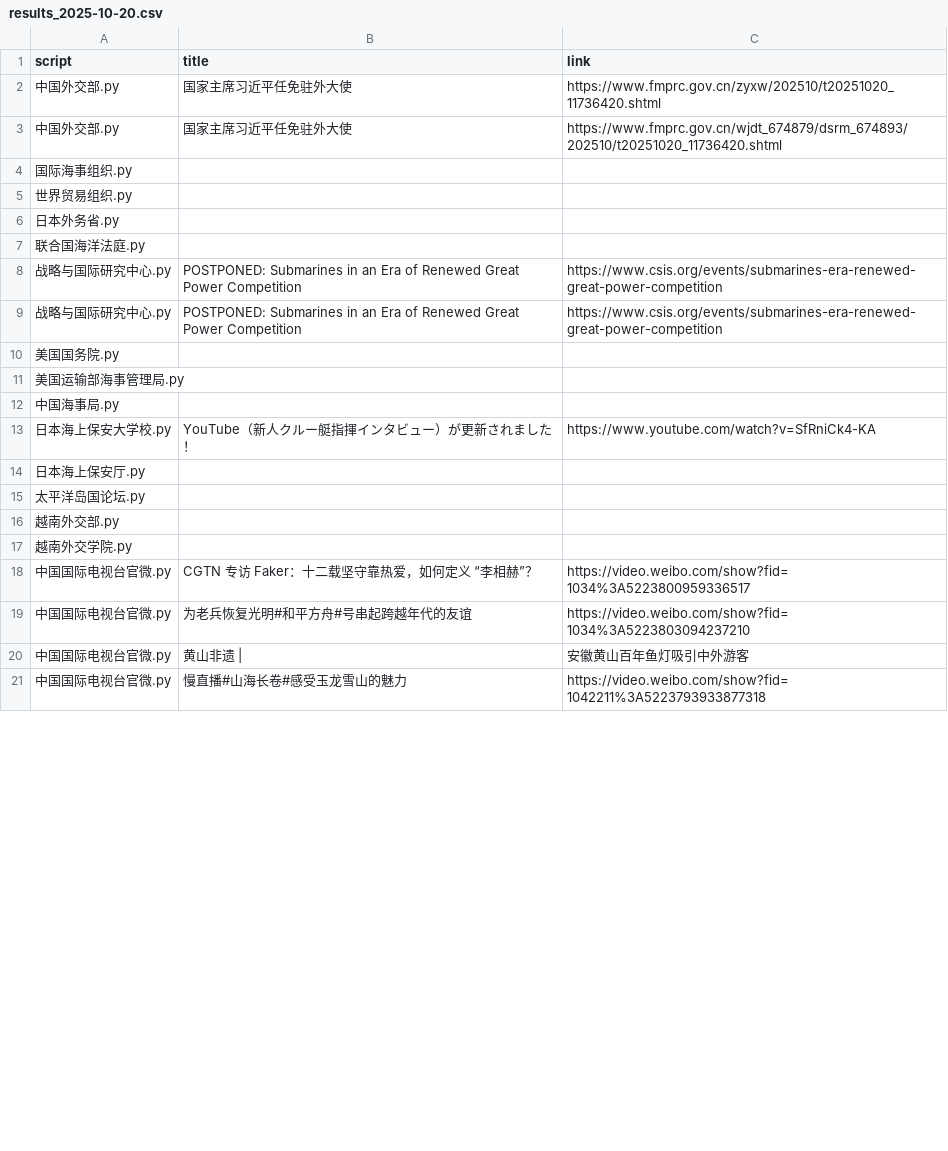
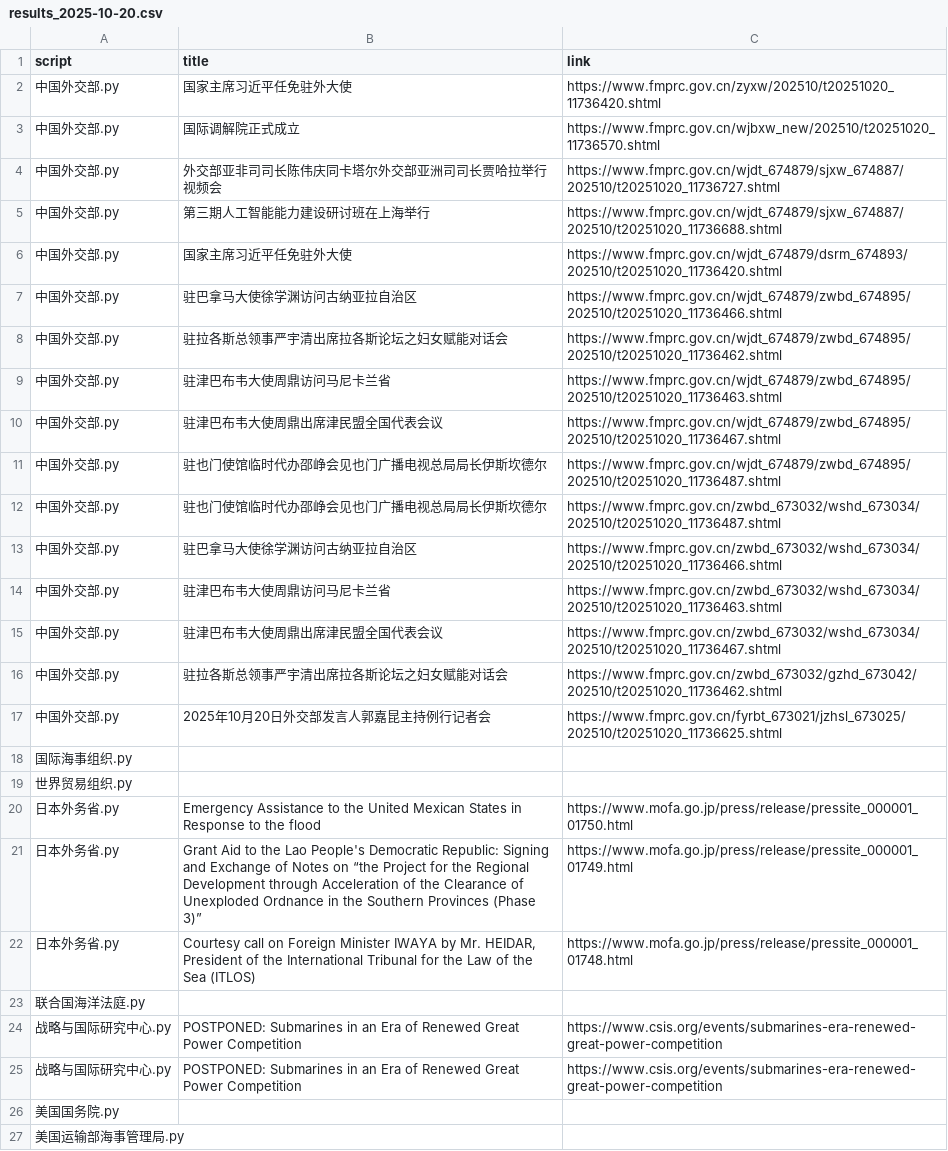
Before and after one commit to KACSH9/---, a CSV file: results_2025-10-20.csv, drawn as a sheet; only a part is shown; the shorter side is filled out with more unchanged rows; the diff covers the shown part only.

```diff
--- a/results_2025-10-20.csv
+++ b/results_2025-10-20.csv
@@ -2,6 +2,22 @@ script,title,link
 中国外交部.py,国家主席习近平任免驻外大使,https://www.fmprc.gov.cn/zyxw/202510/t20251020_11736420.shtml
+中国外交部.py,国际调解院正式成立,https://www.fmprc.gov.cn/wjbxw_new/202510/t20251020_11736570.shtml
+中国外交部.py,外交部亚非司司长陈伟庆同卡塔尔外交部亚洲司司长贾哈拉举行视频会,https://www.fmprc.gov.cn/wjdt_674879/sjxw_674887/202510/t20251020_11736727.shtml
+中国外交部.py,第三期人工智能能力建设研讨班在上海举行,https://www.fmprc.gov.cn/wjdt_674879/sjxw_674887/202510/t20251020_11736688.shtml
 中国外交部.py,国家主席习近平任免驻外大使,https://www.fmprc.gov.cn/wjdt_674879/dsrm_674893/202510/t20251020_11736420.shtml
+中国外交部.py,驻巴拿马大使徐学渊访问古纳亚拉自治区,https://www.fmprc.gov.cn/wjdt_674879/zwbd_674895/202510/t20251020_11736466.shtml
+中国外交部.py,驻拉各斯总领事严宇清出席拉各斯论坛之妇女赋能对话会,https://www.fmprc.gov.cn/wjdt_674879/zwbd_674895/202510/t20251020_11736462.shtml
+中国外交部.py,驻津巴布韦大使周鼎访问马尼卡兰省,https://www.fmprc.gov.cn/wjdt_674879/zwbd_674895/202510/t20251020_11736463.shtml
+中国外交部.py,驻津巴布韦大使周鼎出席津民盟全国代表会议,https://www.fmprc.gov.cn/wjdt_674879/zwbd_674895/202510/t20251020_11736467.shtml
+中国外交部.py,驻也门使馆临时代办邵峥会见也门广播电视总局局长伊斯坎德尔,https://www.fmprc.gov.cn/wjdt_674879/zwbd_674895/202510/t20251020_11736487.shtml
+中国外交部.py,驻也门使馆临时代办邵峥会见也门广播电视总局局长伊斯坎德尔,https://www.fmprc.gov.cn/zwbd_673032/wshd_673034/202510/t20251020_11736487.shtml
+中国外交部.py,驻巴拿马大使徐学渊访问古纳亚拉自治区,https://www.fmprc.gov.cn/zwbd_673032/wshd_673034/202510/t20251020_11736466.shtml
+中国外交部.py,驻津巴布韦大使周鼎访问马尼卡兰省,https://www.fmprc.gov.cn/zwbd_673032/wshd_673034/202510/t20251020_11736463.shtml
+中国外交部.py,驻津巴布韦大使周鼎出席津民盟全国代表会议,https://www.fmprc.gov.cn/zwbd_673032/wshd_673034/202510/t20251020_11736467.shtml
+中国外交部.py,驻拉各斯总领事严宇清出席拉各斯论坛之妇女赋能对话会,https://www.fmprc.gov.cn/zwbd_673032/gzhd_673042/202510/t20251020_11736462.shtml
+中国外交部.py,2025年10月20日外交部发言人郭嘉昆主持例行记者会,https://www.fmprc.gov.cn/fyrbt_673021/jzhsl_673025/202510/t20251020_11736625.shtml
 国际海事组织.py,,
 世界贸易组织.py,,
-日本外务省.py,,
+日本外务省.py,Emergency Assistance to the United Mexican States in Response to the flood,https://www.mofa.go.jp/press/release/pressite_000001_01750.html
+日本外务省.py,Grant Aid to the Lao People's Democratic Republic: Signing and Exchange of Notes on “the Project for the Regional Development through Acceleration of the Clearance of Unexploded Ordnance in the Southern Provinces (Phase 3)”,https://www.mofa.go.jp/press/release/pressite_000001_01749.html
+日本外务省.py,"Courtesy call on Foreign Minister IWAYA by Mr. HEIDAR, President of the International Tribunal for the Law of the Sea (ITLOS)",https://www.mofa.go.jp/press/release/pressite_000001_01748.html
 联合国海洋法庭.py,,
```
Also changed, not shown: 6 added rows and 2 edited cells elsewhere in this file.
